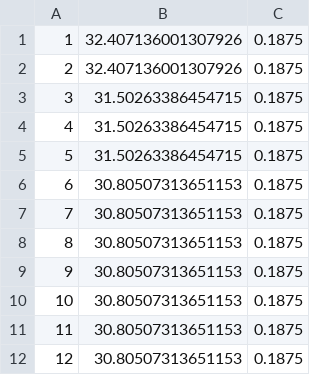
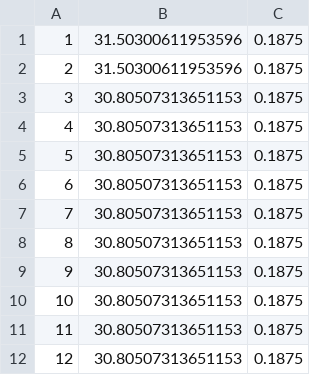
Before and after one commit to iaiux/gcsimulator, a CSV file: dockers/gcscheduler/scheduler/data/out_evolution_simulator.csv, drawn as a sheet; only a part is shown.

```diff
--- a/dockers/gcscheduler/scheduler/data/out_evolution_simulator.csv
+++ b/dockers/gcscheduler/scheduler/data/out_evolution_simulator.csv
@@ -1,6 +1,6 @@
-1 , 32.407136001307926 , 0.1875
-2 , 32.407136001307926 , 0.1875
-3 , 31.50263386454715 , 0.1875
-4 , 31.50263386454715 , 0.1875
-5 , 31.50263386454715 , 0.1875
+1 , 31.50300611953596 , 0.1875
+2 , 31.50300611953596 , 0.1875
+3 , 30.80507313651153 , 0.1875
+4 , 30.80507313651153 , 0.1875
+5 , 30.80507313651153 , 0.1875
 6 , 30.80507313651153 , 0.1875
```
Also changed, not shown: dockers/gcscheduler/scheduler/data/ind_distance_opendata.csv, dockers/gcscheduler/scheduler/data/out_pareto_simulator.csv, 17 other files.
